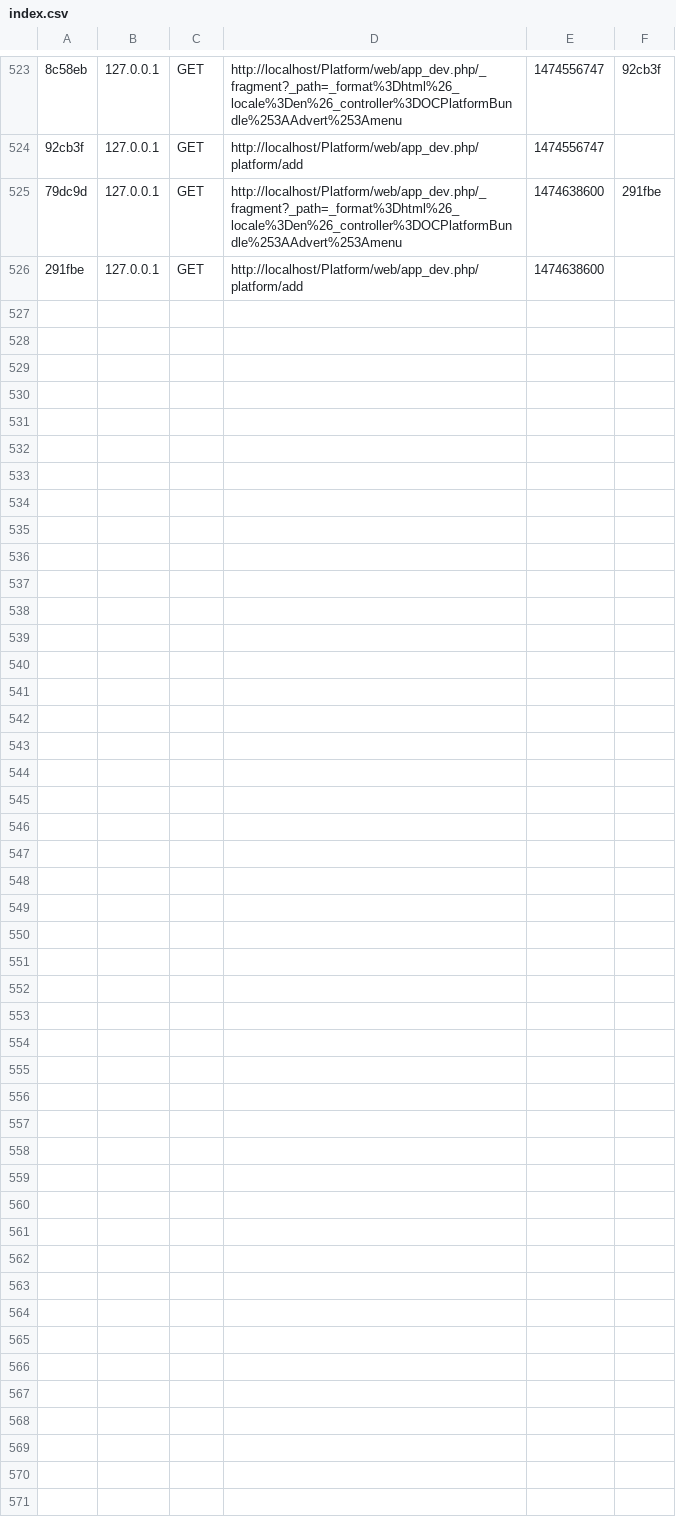
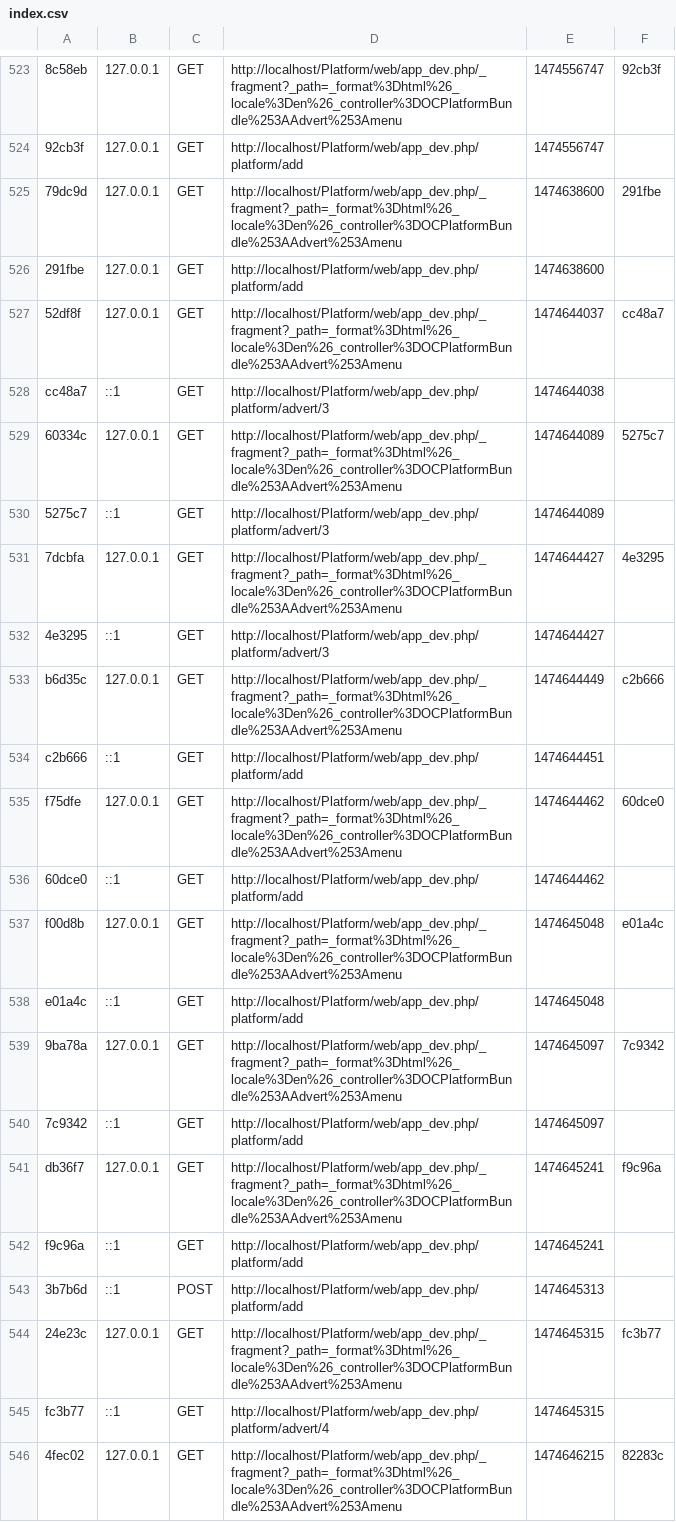
Before and after one commit to jojo1971/Platform, a CSV file: app/cache/dev/profiler/index.csv, drawn as a sheet; only a part is shown, gaps mark what is left out; the diff covers the shown part only; the diff names each change by its address in the sheet, - before the commit and + after, or states it on an @@ line.

```diff
--- a/app/cache/dev/profiler/index.csv
+++ b/app/cache/dev/profiler/index.csv
+row 527: 52df8f | 127.0.0.1 | GET | http://localhost/Platform/web/app_dev.php/_fragment?_path=_format%3Dhtml%26_locale%3Den%26_controller%3DOCPlatformBundle%253AAdvert%253Amenu | 1474644037 | cc48a7
+row 528: cc48a7 | ::1 | GET | http://localhost/Platform/web/app_dev.php/platform/advert/3 | 1474644038
+row 529: 60334c | 127.0.0.1 | GET | http://localhost/Platform/web/app_dev.php/_fragment?_path=_format%3Dhtml%26_locale%3Den%26_controller%3DOCPlatformBundle%253AAdvert%253Amenu | 1474644089 | 5275c7
+row 530: 5275c7 | ::1 | GET | http://localhost/Platform/web/app_dev.php/platform/advert/3 | 1474644089
+row 531: 7dcbfa | 127.0.0.1 | GET | http://localhost/Platform/web/app_dev.php/_fragment?_path=_format%3Dhtml%26_locale%3Den%26_controller%3DOCPlatformBundle%253AAdvert%253Amenu | 1474644427 | 4e3295
+row 532: 4e3295 | ::1 | GET | http://localhost/Platform/web/app_dev.php/platform/advert/3 | 1474644427
+row 533: b6d35c | 127.0.0.1 | GET | http://localhost/Platform/web/app_dev.php/_fragment?_path=_format%3Dhtml%26_locale%3Den%26_controller%3DOCPlatformBundle%253AAdvert%253Amenu | 1474644449 | c2b666
+row 534: c2b666 | ::1 | GET | http://localhost/Platform/web/app_dev.php/platform/add | 1474644451
+row 535: f75dfe | 127.0.0.1 | GET | http://localhost/Platform/web/app_dev.php/_fragment?_path=_format%3Dhtml%26_locale%3Den%26_controller%3DOCPlatformBundle%253AAdvert%253Amenu | 1474644462 | 60dce0
+row 536: 60dce0 | ::1 | GET | http://localhost/Platform/web/app_dev.php/platform/add | 1474644462
+row 537: f00d8b | 127.0.0.1 | GET | http://localhost/Platform/web/app_dev.php/_fragment?_path=_format%3Dhtml%26_locale%3Den%26_controller%3DOCPlatformBundle%253AAdvert%253Amenu | 1474645048 | e01a4c
+row 538: e01a4c | ::1 | GET | http://localhost/Platform/web/app_dev.php/platform/add | 1474645048
+row 539: 9ba78a | 127.0.0.1 | GET | http://localhost/Platform/web/app_dev.php/_fragment?_path=_format%3Dhtml%26_locale%3Den%26_controller%3DOCPlatformBundle%253AAdvert%253Amenu | 1474645097 | 7c9342
+row 540: 7c9342 | ::1 | GET | http://localhost/Platform/web/app_dev.php/platform/add | 1474645097
+row 541: db36f7 | 127.0.0.1 | GET | http://localhost/Platform/web/app_dev.php/_fragment?_path=_format%3Dhtml%26_locale%3Den%26_controller%3DOCPlatformBundle%253AAdvert%253Amenu | 1474645241 | f9c96a
+row 542: f9c96a | ::1 | GET | http://localhost/Platform/web/app_dev.php/platform/add | 1474645241
+row 543: 3b7b6d | ::1 | POST | http://localhost/Platform/web/app_dev.php/platform/add | 1474645313
+row 544: 24e23c | 127.0.0.1 | GET | http://localhost/Platform/web/app_dev.php/_fragment?_path=_format%3Dhtml%26_locale%3Den%26_controller%3DOCPlatformBundle%253AAdvert%253Amenu | 1474645315 | fc3b77
+row 545: fc3b77 | ::1 | GET | http://localhost/Platform/web/app_dev.php/platform/advert/4 | 1474645315
+row 546: 4fec02 | 127.0.0.1 | GET | http://localhost/Platform/web/app_dev.php/_fragment?_path=_format%3Dhtml%26_locale%3Den%26_controller%3DOCPlatformBundle%253AAdvert%253Amenu | 1474646215 | 82283c
```
Also changed, not shown: 11 added rows elsewhere in this file, 53 other files.
